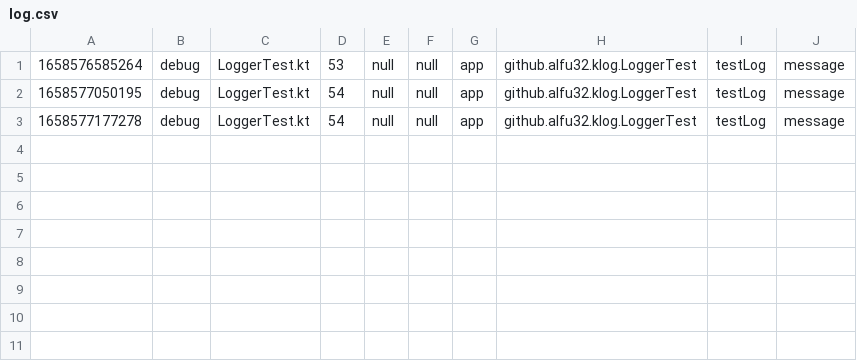
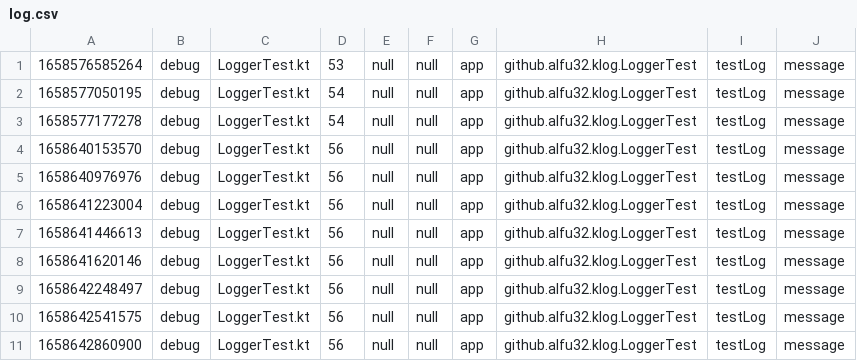
Before and after one commit to alfu32/klog, a CSV file: log.csv, drawn as a sheet.

```diff
--- a/log.csv
+++ b/log.csv
@@ -3 +3,9 @@
 1658577177278,debug,LoggerTest.kt,54,null,null,app,github.alfu32.klog.LoggerTest,testLog,"message",
+1658640153570,debug,LoggerTest.kt,56,null,null,app,github.alfu32.klog.LoggerTest,testLog,"message",
+1658640976976,debug,LoggerTest.kt,56,null,null,app,github.alfu32.klog.LoggerTest,testLog,"message",
+1658641223004,debug,LoggerTest.kt,56,null,null,app,github.alfu32.klog.LoggerTest,testLog,"message",
+1658641446613,debug,LoggerTest.kt,56,null,null,app,github.alfu32.klog.LoggerTest,testLog,"message",
+1658641620146,debug,LoggerTest.kt,56,null,null,app,github.alfu32.klog.LoggerTest,testLog,"message",
+1658642248497,debug,LoggerTest.kt,56,null,null,app,github.alfu32.klog.LoggerTest,testLog,"message",
+1658642541575,debug,LoggerTest.kt,56,null,null,app,github.alfu32.klog.LoggerTest,testLog,"message",
+1658642860900,debug,LoggerTest.kt,56,null,null,app,github.alfu32.klog.LoggerTest,testLog,"message",
```
Also changed, not shown: 5 other files.
